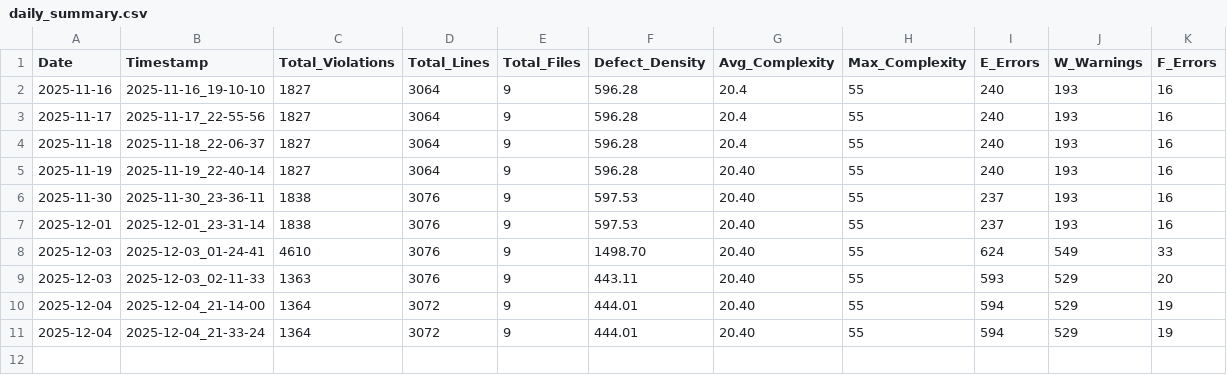
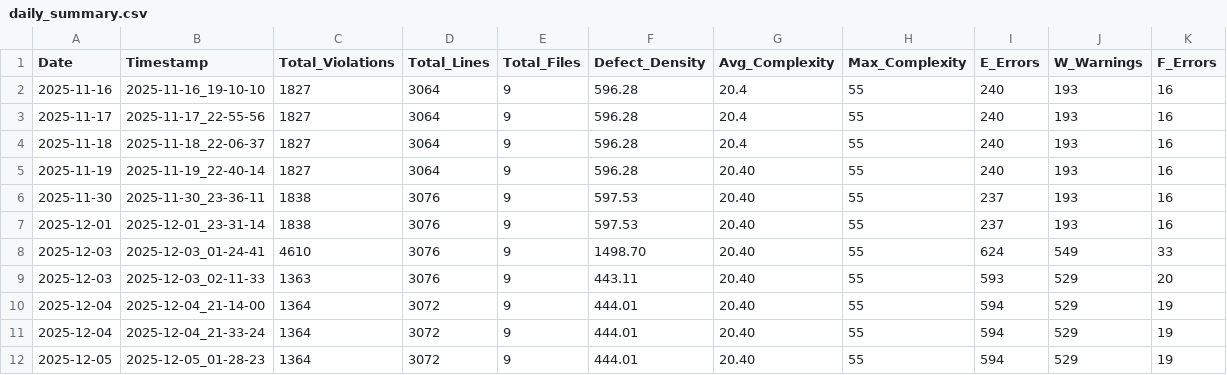
Before and after one commit to RobotCosmonaut/musicbrainz-app, a CSV file: metrics_data/daily_summary.csv, drawn as a sheet; the diff names each change by its address in the sheet, - before the commit and + after, or states it on an @@ line.

```diff
--- a/metrics_data/daily_summary.csv
+++ b/metrics_data/daily_summary.csv
+row 12: 2025-12-05 | 2025-12-05_01-28-23 | 1364 | 3072 | 9 | 444.01 | 20.40 | 55 | 594 | 529 | 19
```
Also changed, not shown: metrics_data/comprehensive_test_metrics.csv, 16 other files.
